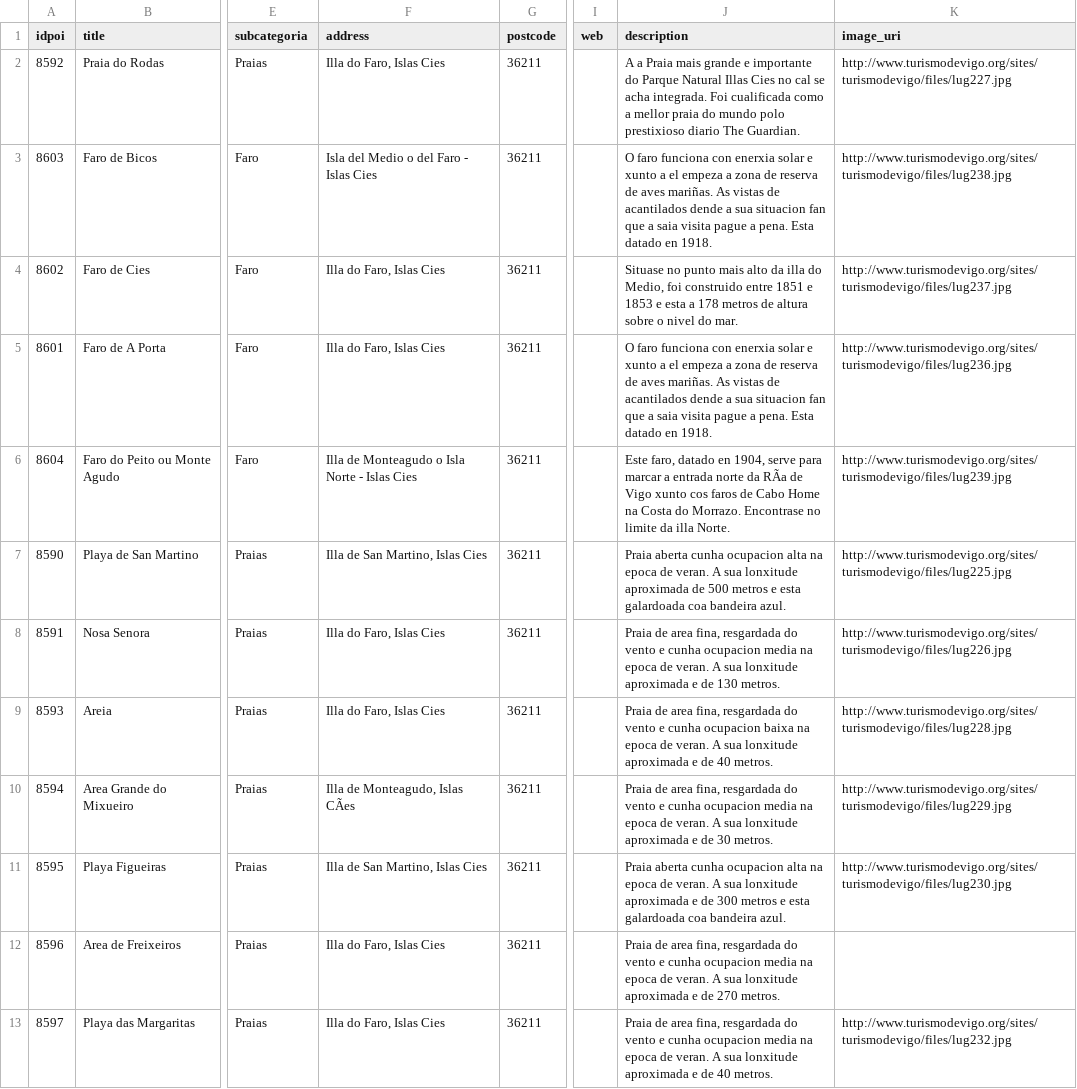
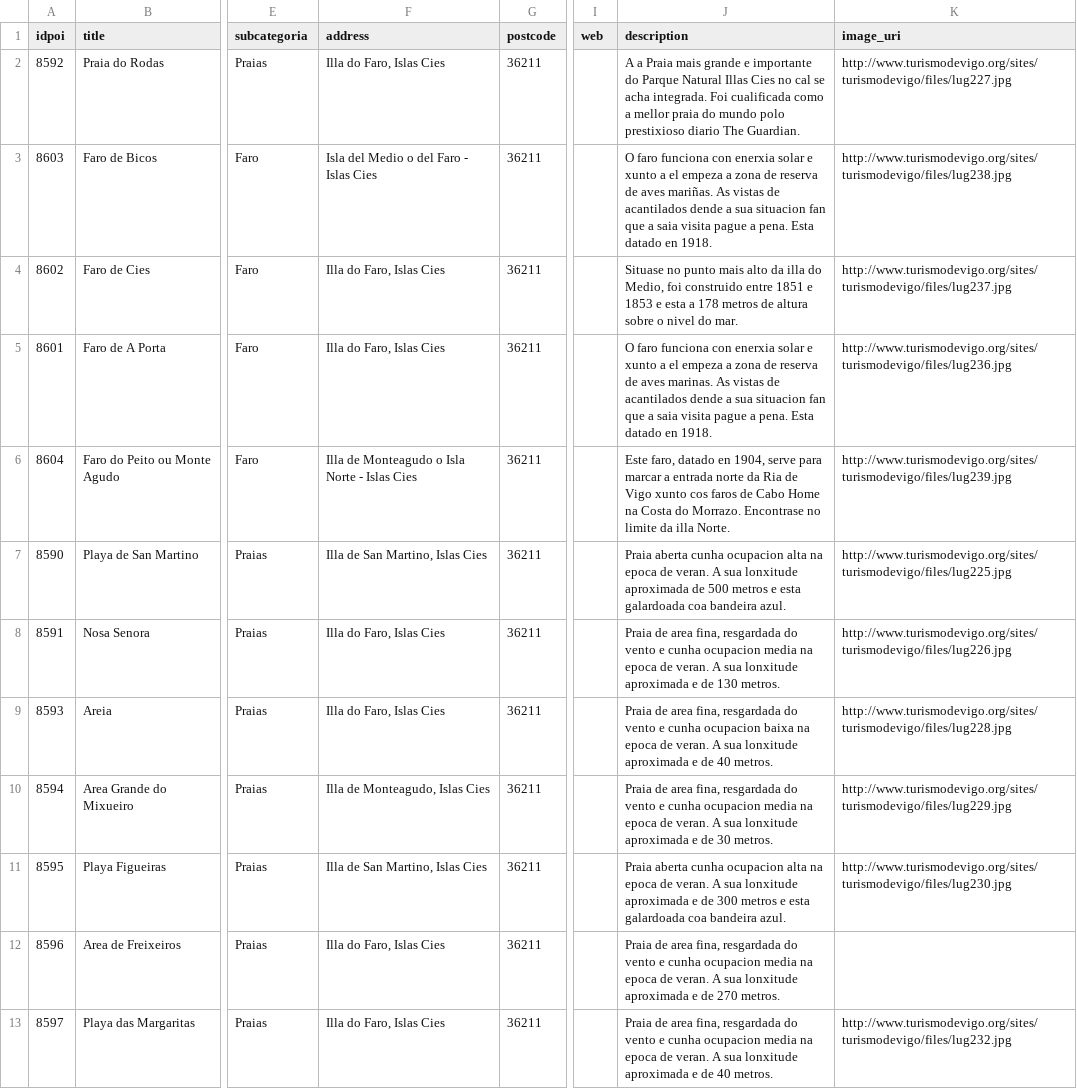
Before and after one commit to nicoocomesanha/datos, a CSV file: poi-islas-cies-gl.csv, drawn as a sheet; only a part is shown, gaps mark what is left out; the diff names each change by its address in the sheet, - before the commit and + after, or states it on an @@ line.

Commit message:
Add files via upload

```diff
--- a/poi-islas-cies-gl.csv
+++ b/poi-islas-cies-gl.csv
-J5 (description): …de aves mariñas. As vistas…
+J5 (description): …de aves marinas. As vistas…
-J6 (description): …norte da RÃa de Vigo…
+J6 (description): …norte da Ria de Vigo…
-F10 (address): Illa de Monteagudo, Islas CÃes
+F10 (address): Illa de Monteagudo, Islas Cies
```
